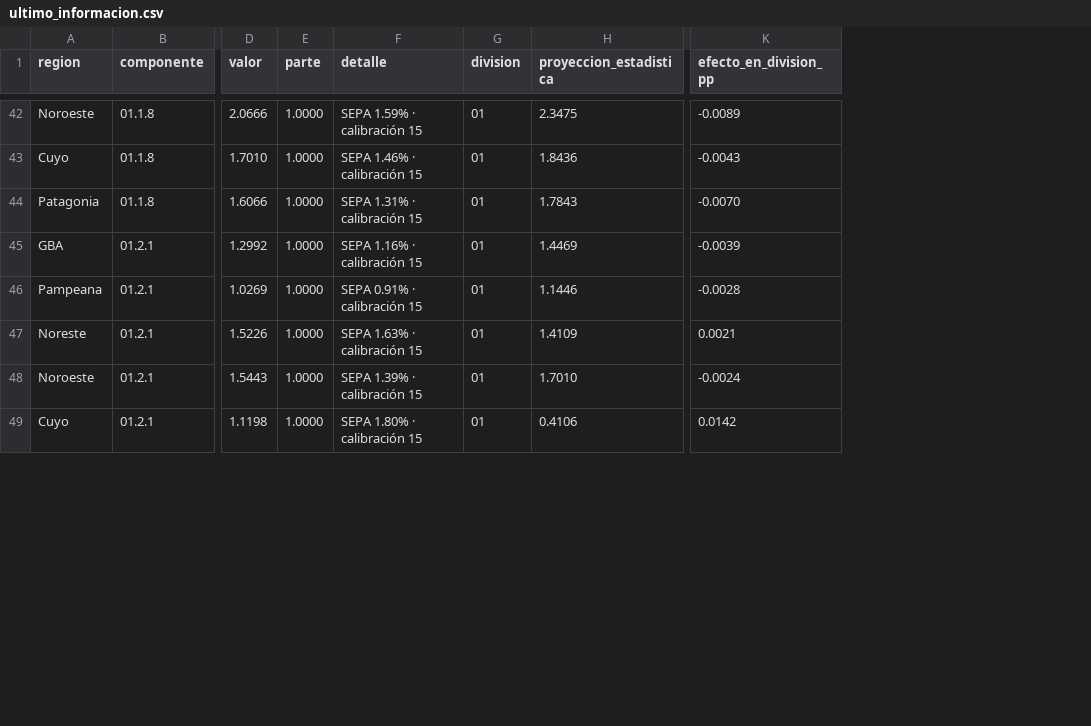
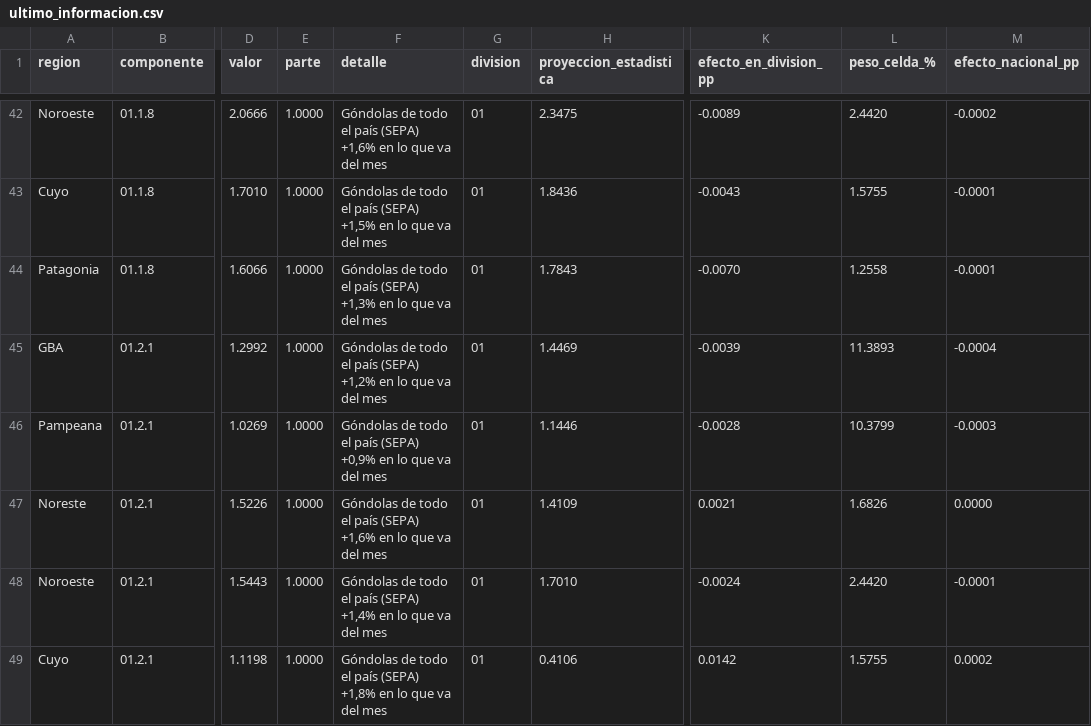
Before and after one commit to santirecco/ipc-nowcast, a CSV file: data/nowcast/ultimo_informacion.csv, drawn as a sheet; only a part is shown, gaps mark what is left out; the diff covers the shown part only; the diff names each change by its address in the sheet, - before the commit and + after, or states it on an @@ line.

```diff
--- a/data/nowcast/ultimo_informacion.csv
+++ b/data/nowcast/ultimo_informacion.csv
+column L (peso_celda_%), rows 42-49: 2.4420 | 1.5755 | 1.2558 | 11.3893 | 10.3799 | 1.6826 | 2.4420 | 1.5755
+column M (efecto_nacional_pp), rows 42-49: -0.0002 | -0.0001 | -0.0001 | -0.0004 | -0.0003 | 0.0000 | -0.0001 | 0.0002
-F42 (detalle): SEPA 1.59% · calibración 15
+F42 (detalle): Góndolas de todo el país (SEPA) +1,6% en lo que va del mes
-F43 (detalle): SEPA 1.46% · calibración 15
+F43 (detalle): Góndolas de todo el país (SEPA) +1,5% en lo que va del mes
-F44 (detalle): SEPA 1.31% · calibración 15
+F44 (detalle): Góndolas de todo el país (SEPA) +1,3% en lo que va del mes
-F45 (detalle): SEPA 1.16% · calibración 15
+F45 (detalle): Góndolas de todo el país (SEPA) +1,2% en lo que va del mes
-F46 (detalle): SEPA 0.91% · calibración 15
+F46 (detalle): Góndolas de todo el país (SEPA) +0,9% en lo que va del mes
-F47 (detalle): SEPA 1.63% · calibración 15
+F47 (detalle): Góndolas de todo el país (SEPA) +1,6% en lo que va del mes
-F48 (detalle): SEPA 1.39% · calibración 15
+F48 (detalle): Góndolas de todo el país (SEPA) +1,4% en lo que va del mes
-F49 (detalle): SEPA 1.80% · calibración 15
+F49 (detalle): Góndolas de todo el país (SEPA) +1,8% en lo que va del mes
```
Also changed, not shown: 34 edited cells elsewhere in this file, 11 other files.
